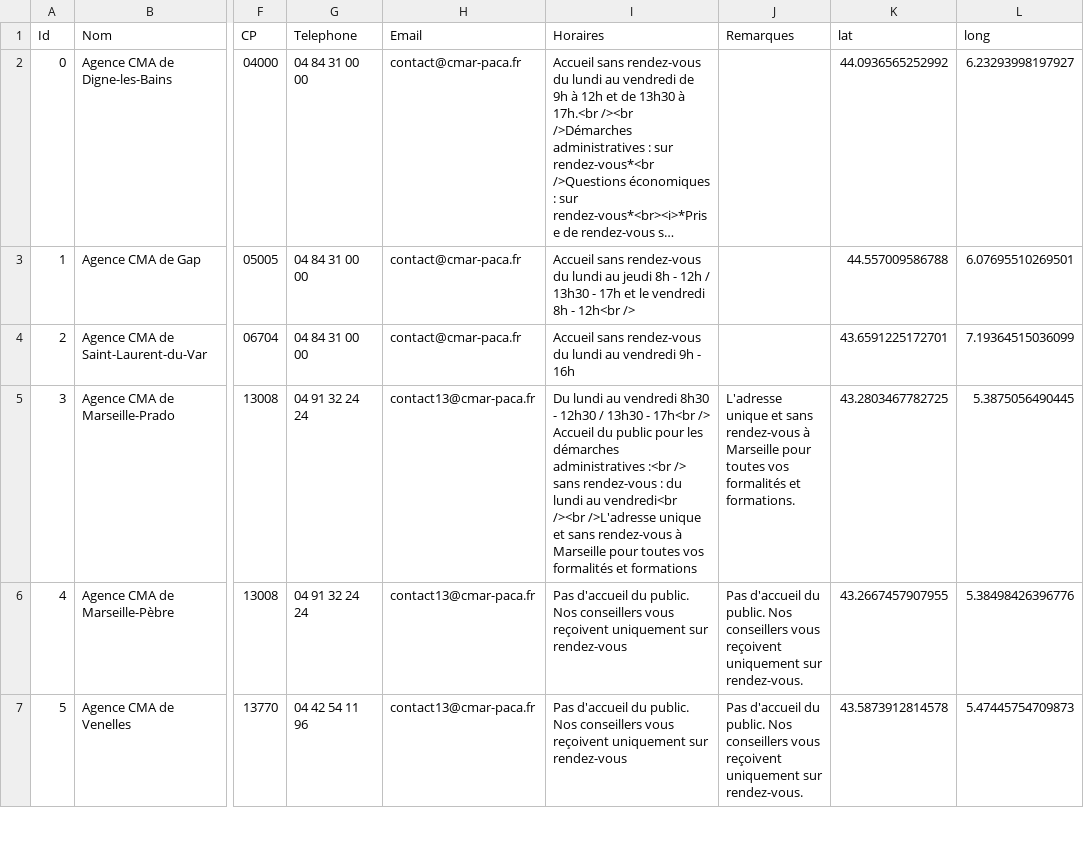
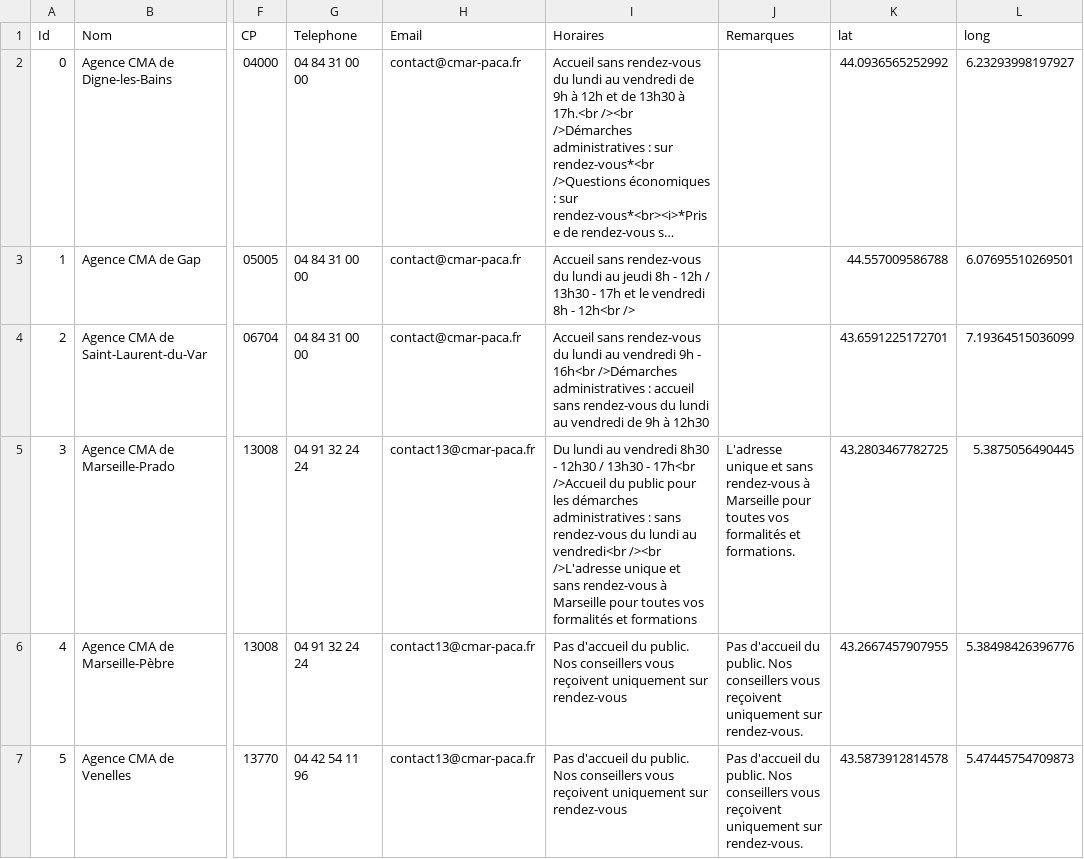
Before and after one commit to Devcmar/MAP-CMA-CFA, a CSV file: data/cma.csv, drawn as a sheet; only a part is shown, gaps mark what is left out; long unchanged cells end in …; the diff names each change by its address in the sheet, - before the commit and + after, or states it on an @@ line.

Commit message:
Update cma.csv

```diff
--- a/data/cma.csv
+++ b/data/cma.csv
-I4 (Horaires): …9h - 16h
+I4 (Horaires): …9h - 16h<br />Démarches administratives : accueil sans rendez-vous du lundi au vendredi de 9h à 12h30
-I5 (Horaires): …- 17h<br /> Accueil du public pour les démarches administratives :<br /> sans rendez-vous : du lundi…
+I5 (Horaires): …- 17h<br />Accueil du public pour les démarches administratives : sans rendez-vous du lundi…
```
